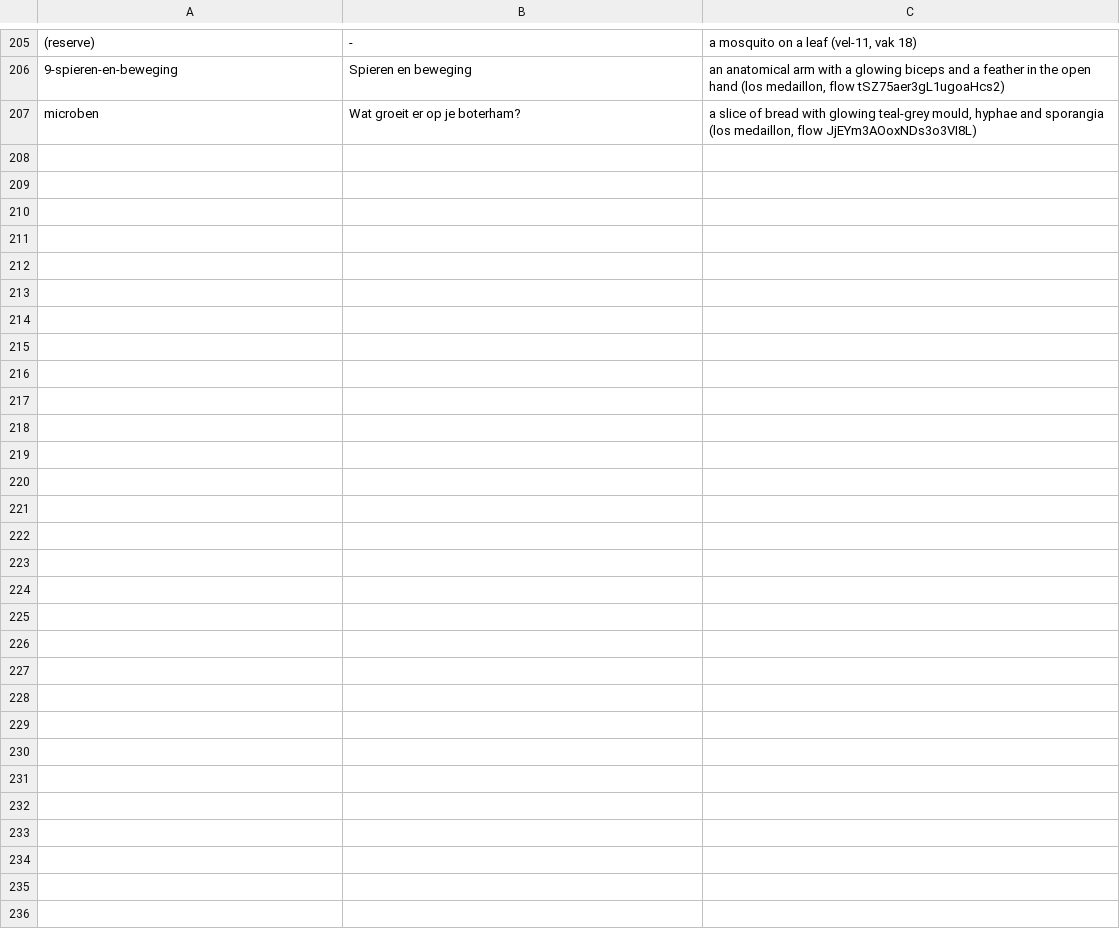
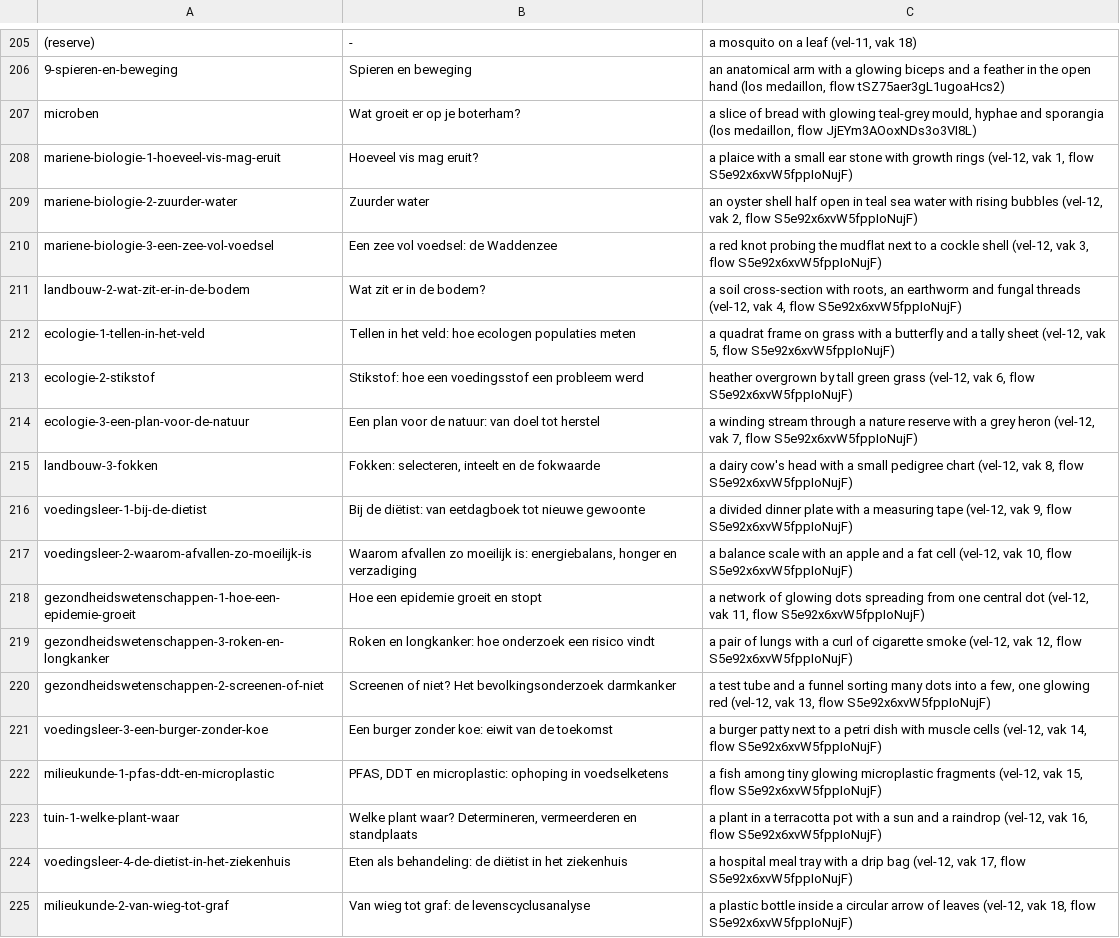
Before and after one commit to kamieljacobs/biologie-, a TSV file: img/kunst/films/ONDERWERPEN.tsv, drawn as a sheet; only a part is shown, gaps mark what is left out; the diff names each change by its address in the sheet, - before the commit and + after, or states it on an @@ line.

```diff
--- a/img/kunst/films/ONDERWERPEN.tsv
+++ b/img/kunst/films/ONDERWERPEN.tsv
+row 208: mariene-biologie-1-hoeveel-vis-mag-eruit | Hoeveel vis mag eruit? | a plaice with a small ear stone with growth rings (vel-12, vak 1, flow S5e92x6xvW5fppIoNujF)
+row 209: mariene-biologie-2-zuurder-water | Zuurder water | an oyster shell half open in teal sea water with rising bubbles (vel-12, vak 2, flow S5e92x6xvW5fppIoNujF)
+row 210: mariene-biologie-3-een-zee-vol-voedsel | Een zee vol voedsel: de Waddenzee | a red knot probing the mudflat next to a cockle shell (vel-12, vak 3, flow S5e92x6xvW5fppIoNujF)
+row 211: landbouw-2-wat-zit-er-in-de-bodem | Wat zit er in de bodem? | a soil cross-section with roots, an earthworm and fungal threads (vel-12, vak 4, flow S5e92x6xvW5fppIoNujF)
+row 212: ecologie-1-tellen-in-het-veld | Tellen in het veld: hoe ecologen populaties meten | a quadrat frame on grass with a butterfly and a tally sheet (vel-12, vak 5, flow S5e92x6xvW5fppIoNujF)
+row 213: ecologie-2-stikstof | Stikstof: hoe een voedingsstof een probleem werd | heather overgrown by tall green grass (vel-12, vak 6, flow S5e92x6xvW5fppIoNujF)
+row 214: ecologie-3-een-plan-voor-de-natuur | Een plan voor de natuur: van doel tot herstel | a winding stream through a nature reserve with a grey heron (vel-12, vak 7, flow S5e92x6xvW5fppIoNujF)
+row 215: landbouw-3-fokken | Fokken: selecteren, inteelt en de fokwaarde | a dairy cow's head with a small pedigree chart (vel-12, vak 8, flow S5e92x6xvW5fppIoNujF)
+row 216: voedingsleer-1-bij-de-dietist | Bij de diëtist: van eetdagboek tot nieuwe gewoonte | a divided dinner plate with a measuring tape (vel-12, vak 9, flow S5e92x6xvW5fppIoNujF)
+row 217: voedingsleer-2-waarom-afvallen-zo-moeilijk-is | Waarom afvallen zo moeilijk is: energiebalans, honger en verzadiging | a balance scale with an apple and a fat cell (vel-12, vak 10, flow S5e92x6xvW5fppIoNujF)
+row 218: gezondheidswetenschappen-1-hoe-een-epidemie-groeit | Hoe een epidemie groeit en stopt | a network of glowing dots spreading from one central dot (vel-12, vak 11, flow S5e92x6xvW5fppIoNujF)
+row 219: gezondheidswetenschappen-3-roken-en-longkanker | Roken en longkanker: hoe onderzoek een risico vindt | a pair of lungs with a curl of cigarette smoke (vel-12, vak 12, flow S5e92x6xvW5fppIoNujF)
+row 220: gezondheidswetenschappen-2-screenen-of-niet | Screenen of niet? Het bevolkingsonderzoek darmkanker | a test tube and a funnel sorting many dots into a few, one glowing red (vel-12, vak 13, flow S5e92x6xvW5fppIoNujF)
+row 221: voedingsleer-3-een-burger-zonder-koe | Een burger zonder koe: eiwit van de toekomst | a burger patty next to a petri dish with muscle cells (vel-12, vak 14, flow S5e92x6xvW5fppIoNujF)
+row 222: milieukunde-1-pfas-ddt-en-microplastic | PFAS, DDT en microplastic: ophoping in voedselketens | a fish among tiny glowing microplastic fragments (vel-12, vak 15, flow S5e92x6xvW5fppIoNujF)
+row 223: tuin-1-welke-plant-waar | Welke plant waar? Determineren, vermeerderen en standplaats | a plant in a terracotta pot with a sun and a raindrop (vel-12, vak 16, flow S5e92x6xvW5fppIoNujF)
+row 224: voedingsleer-4-de-dietist-in-het-ziekenhuis | Eten als behandeling: de diëtist in het ziekenhuis | a hospital meal tray with a drip bag (vel-12, vak 17, flow S5e92x6xvW5fppIoNujF)
+row 225: milieukunde-2-van-wieg-tot-graf | Van wieg tot graf: de levenscyclusanalyse | a plastic bottle inside a circular arrow of leaves (vel-12, vak 18, flow S5e92x6xvW5fppIoNujF)
```
Also changed, not shown: 21 other files.
